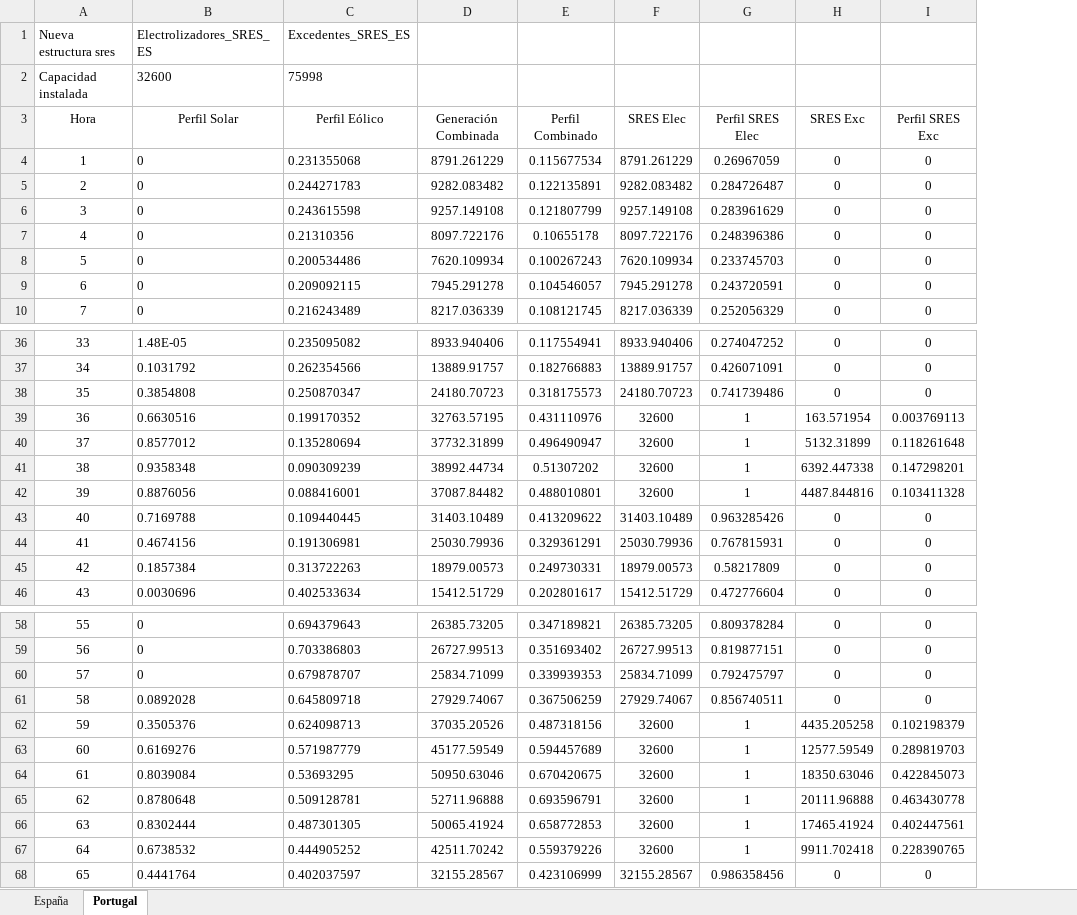
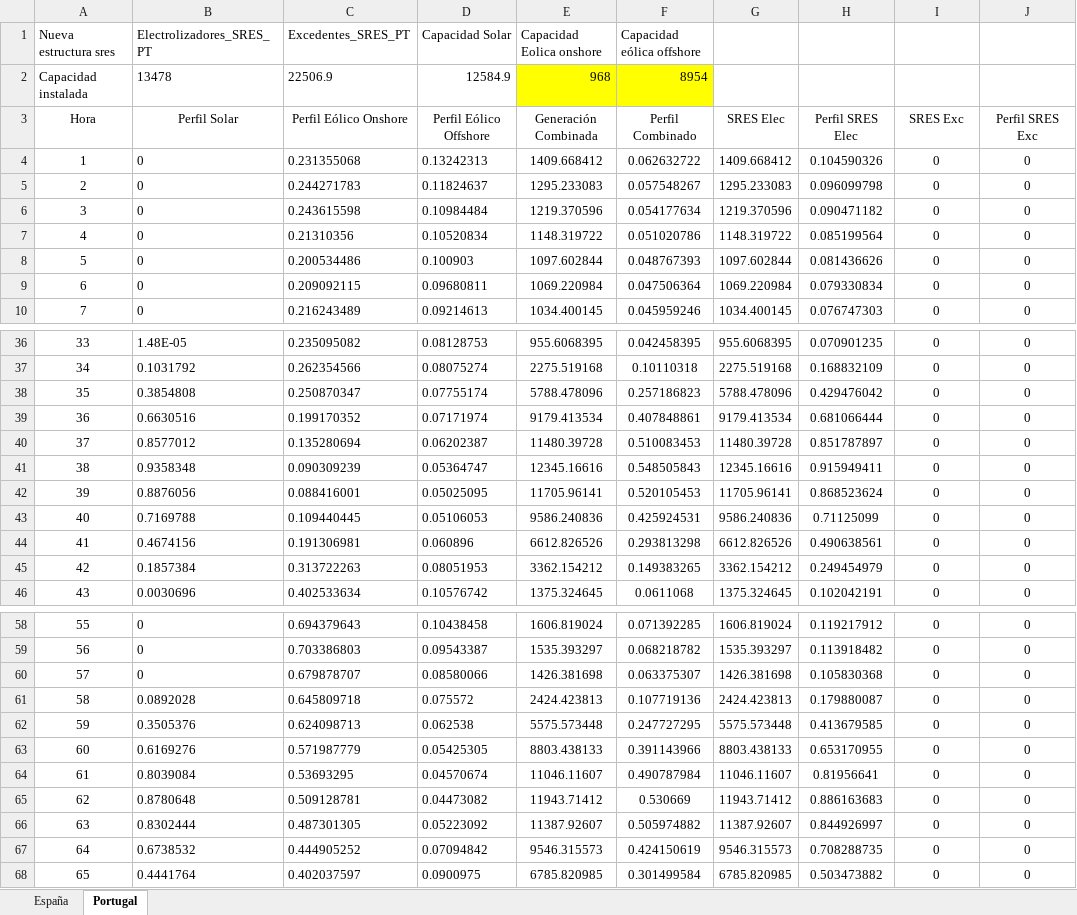
Before and after one commit to anabatres28-png/Dispatching-Project-in-PypSA, an Excel workbook: hojas_de_datos/estructura sres perfiles.xlsx, sheet Portugal, drawn as a sheet; only a part is shown, gaps mark what is left out; values as stored, in another font and other column widths than the file's, no borders; charts and pictures not drawn; removed rows and columns are numbered as before the commit, all else as after; the diff covers the shown part only; the diff names each change by its address in the sheet, - before the commit and + after, or states it on an @@ line.

```diff
--- a/hojas_de_datos/estructura sres perfiles.xlsx (sheet Portugal)
+++ b/hojas_de_datos/estructura sres perfiles.xlsx (sheet Portugal)
-column D, rows 3-10: Generación Combinada | 8791.261229 | 9282.083482 | 9257.149108 | 8097.722176 | 7620.109934 | 7945.291278 | 8217.036339; rows 36-46: 8933.940406 | 13889.91757 | 24180.70723 | 32763.57195 | 37732.31899 | 38992.44734 | 37087.84482 | 31403.10489 | 25030.79936 | 18979.00573 | 15412.51729; rows 58-68: 26385.73205 | 26727.99513 | 25834.71099 | 27929.74067 | 37035.20526 | 45177.59549 | 50950.63046 | 52711.96888 | 50065.41924 | 42511.70242 | 32155.28567
-column E, rows 3-10: Perfil Combinado | 0.115677534 | 0.122135891 | 0.121807799 | 0.10655178 | 0.100267243 | 0.104546057 | 0.108121745; rows 36-46: 0.117554941 | 0.182766883 | 0.318175573 | 0.431110976 | 0.496490947 | 0.51307202 | 0.488010801 | 0.413209622 | 0.329361291 | 0.249730331 | 0.202801617; rows 58-68: 0.347189821 | 0.351693402 | 0.339939353 | 0.367506259 | 0.487318156 | 0.594457689 | 0.670420675 | 0.693596791 | 0.658772853 | 0.559379226 | 0.423106999
-column F, rows 3-10: SRES Elec | 8791.261229 | 9282.083482 | 9257.149108 | 8097.722176 | 7620.109934 | 7945.291278 | 8217.036339; rows 36-46: 8933.940406 | 13889.91757 | 24180.70723 | 32600 | 32600 | 32600 | 32600 | 31403.10489 | 25030.79936 | 18979.00573 | 15412.51729; rows 58-68: 26385.73205 | 26727.99513 | 25834.71099 | 27929.74067 | 32600 | 32600 | 32600 | 32600 | 32600 | 32600 | 32155.28567
-column G, rows 3-10: Perfil SRES Elec | 0.26967059 | 0.284726487 | 0.283961629 | 0.248396386 | 0.233745703 | 0.243720591 | 0.252056329; rows 36-46: 0.274047252 | 0.426071091 | 0.741739486 | 1 | 1 | 1 | 1 | 0.963285426 | 0.767815931 | 0.58217809 | 0.472776604; rows 58-68: 0.809378284 | 0.819877151 | 0.792475797 | 0.856740511 | 1 | 1 | 1 | 1 | 1 | 1 | 0.986358456
+column D (Capacidad Solar), rows 2-10: 12584.9 | Perfil Eólico Offshore | 0.13242313 | 0.11824637 | 0.10984484 | 0.10520834 | 0.100903 | 0.09680811 | 0.09214613; rows 36-46: 0.08128753 | 0.08075274 | 0.07755174 | 0.07171974 | 0.06202387 | 0.05364747 | 0.05025095 | 0.05106053 | 0.060896 | 0.08051953 | 0.10576742; rows 58-68: 0.10438458 | 0.09543387 | 0.08580066 | 0.075572 | 0.062538 | 0.05425305 | 0.04570674 | 0.04473082 | 0.05223092 | 0.07094842 | 0.0900975
+column E (Capacidad Eolica onshore), rows 2-10: 968 | Generación Combinada | 1409.668412 | 1295.233083 | 1219.370596 | 1148.319722 | 1097.602844 | 1069.220984 | 1034.400145; rows 36-46: 955.6068395 | 2275.519168 | 5788.478096 | 9179.413534 | 11480.39728 | 12345.16616 | 11705.96141 | 9586.240836 | 6612.826526 | 3362.154212 | 1375.324645; rows 58-68: 1606.819024 | 1535.393297 | 1426.381698 | 2424.423813 | 5575.573448 | 8803.438133 | 11046.11607 | 11943.71412 | 11387.92607 | 9546.315573 | 6785.820985
+column F (Capacidad eólica offshore), rows 2-10: 8954 | Perfil Combinado | 0.062632722 | 0.057548267 | 0.054177634 | 0.051020786 | 0.048767393 | 0.047506364 | 0.045959246; rows 36-46: 0.042458395 | 0.10110318 | 0.257186823 | 0.407848861 | 0.510083453 | 0.548505843 | 0.520105453 | 0.425924531 | 0.293813298 | 0.149383265 | 0.0611068; rows 58-68: 0.071392285 | 0.068218782 | 0.063375307 | 0.107719136 | 0.247727295 | 0.391143966 | 0.490787984 | 0.530669 | 0.505974882 | 0.424150619 | 0.301499584
+column G, rows 3-10: SRES Elec | 1409.668412 | 1295.233083 | 1219.370596 | 1148.319722 | 1097.602844 | 1069.220984 | 1034.400145; rows 36-46: 955.6068395 | 2275.519168 | 5788.478096 | 9179.413534 | 11480.39728 | 12345.16616 | 11705.96141 | 9586.240836 | 6612.826526 | 3362.154212 | 1375.324645; rows 58-68: 1606.819024 | 1535.393297 | 1426.381698 | 2424.423813 | 5575.573448 | 8803.438133 | 11046.11607 | 11943.71412 | 11387.92607 | 9546.315573 | 6785.820985
+column H, rows 3-10: Perfil SRES Elec | 0.104590326 | 0.096099798 | 0.090471182 | 0.085199564 | 0.081436626 | 0.079330834 | 0.076747303; rows 36-46: 0.070901235 | 0.168832109 | 0.429476042 | 0.681066444 | 0.851787897 | 0.915949411 | 0.868523624 | 0.71125099 | 0.490638561 | 0.249454979 | 0.102042191; rows 58-68: 0.119217912 | 0.113918482 | 0.105830368 | 0.179880087 | 0.413679585 | 0.653170955 | 0.81956641 | 0.886163683 | 0.844926997 | 0.708288735 | 0.503473882
-B1: Electrolizadores_SRES_ES
+B1: Electrolizadores_SRES_PT
-C1: Excedentes_SRES_ES
+C1: Excedentes_SRES_PT
-B2 (Electrolizadores_SRES_PT): 32600
+B2 (Electrolizadores_SRES_PT): 13478
-C2 (Excedentes_SRES_PT): 75998
+C2 (Excedentes_SRES_PT): 22506.9
-C3 (Excedentes_SRES_PT): Perfil Eólico
+C3 (Excedentes_SRES_PT): Perfil Eólico Onshore
-I39: 163.571954
+I39: 0
-J39: 0.003769113
+J39: 0
-I40: 5132.31899
+I40: 0
-J40: 0.118261648
+J40: 0
-I41: 6392.447338
+I41: 0
-J41: 0.147298201
+J41: 0
-I42: 4487.844816
+I42: 0
-J42: 0.103411328
+J42: 0
-I62: 4435.205258
+I62: 0
-J62: 0.102198379
+J62: 0
-I63: 12577.59549
+I63: 0
-J63: 0.289819703
+J63: 0
-I64: 18350.63046
+I64: 0
-J64: 0.422845073
+J64: 0
-I65: 20111.96888
+I65: 0
-J65: 0.463430778
+J65: 0
-I66: 17465.41924
+I66: 0
-J66: 0.402447561
+J66: 0
-I67: 9911.702418
+I67: 0
-J67: 0.228390765
+J67: 0
```
Also changed, not shown: 12 edited cells elsewhere in this sheet, formulas that keep their value, charts or pictures, hojas_de_datos/ResultadosBenchMarking.xlsx, 3 other files.
